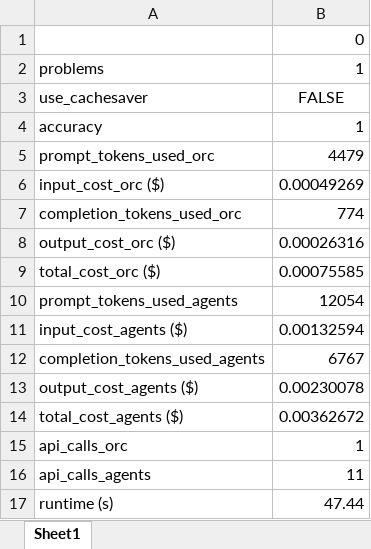
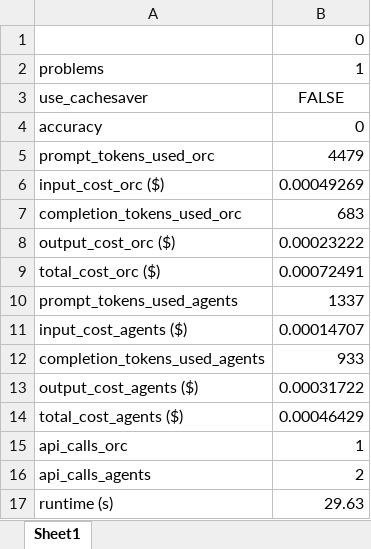
Before and after one commit to Rasmuskjriis/MAS-Orchestra-CacheSaver, an Excel workbook: orchestrator/experiments/aime24_results.xlsx, sheet Sheet1, drawn as a sheet; values as stored, in another font and other column widths than the file's, no borders; the diff names each change by its address in the sheet, - before the commit and + after, or states it on an @@ line.

```diff
--- a/orchestrator/experiments/aime24_results.xlsx (sheet Sheet1)
+++ b/orchestrator/experiments/aime24_results.xlsx (sheet Sheet1)
-B4: 1
+B4: 0
-B7: 774
+B7: 683
-B8: 0.00026316
+B8: 0.00023222
-B9: 0.00075585
+B9: 0.00072491
-B10: 12054
+B10: 1337
-B11: 0.00132594
+B11: 0.00014707
-B12: 6767
+B12: 933
-B13: 0.00230078
+B13: 0.00031722
-B14: 0.00362672
+B14: 0.00046429
-B16: 11
+B16: 2
-B17: 47.44
+B17: 29.63
```
Also changed, not shown: 27 other files.
